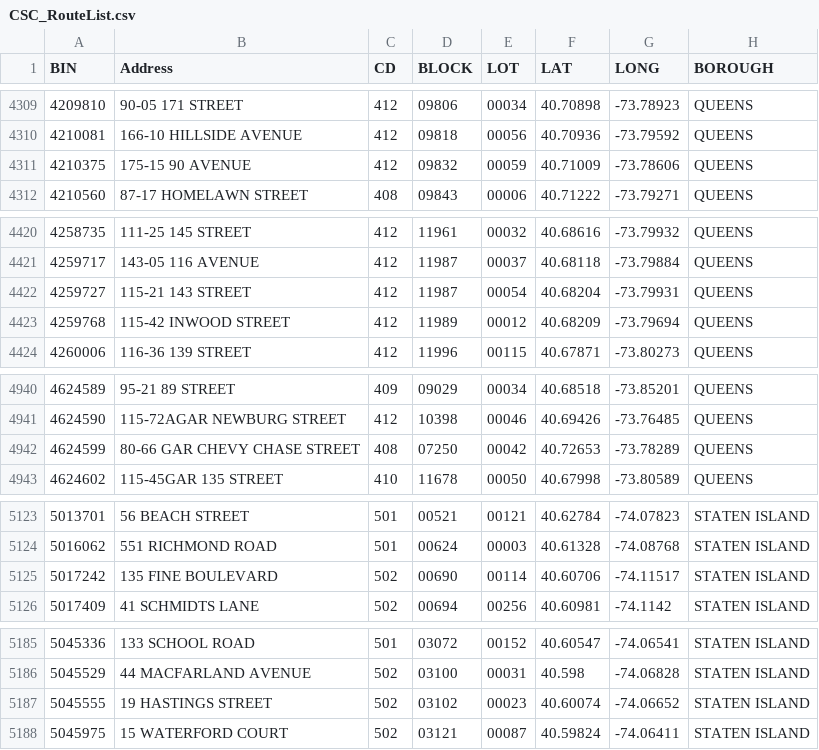
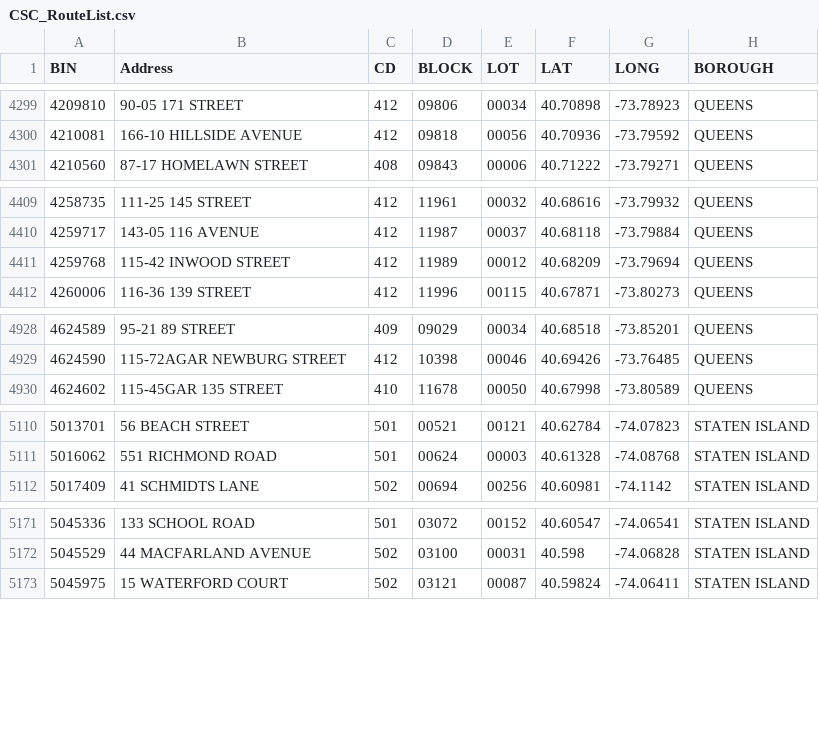
Before and after one commit to NYCDOB/SiteSafety_V2, a CSV file: data/CSC_RouteList.csv, drawn as a sheet; only a part is shown, gaps mark what is left out; the diff covers the shown part only.

```diff
--- a/data/CSC_RouteList.csv
+++ b/data/CSC_RouteList.csv
@@ -4310,3 +4300,2 @@ BIN,Address,CD,BLOCK,LOT,LAT,LONG,BOROUGH
 4210081,166-10 HILLSIDE AVENUE,412,09818,00056,40.70936,-73.79592,QUEENS
-4210375,175-15 90 AVENUE,412,09832,00059,40.71009,-73.78606,QUEENS
 4210560,87-17 HOMELAWN STREET,408,09843,00006,40.71222,-73.79271,QUEENS
@@ -4421,3 +4410,2 @@ BIN,Address,CD,BLOCK,LOT,LAT,LONG,BOROUGH
 4259717,143-05 116 AVENUE,412,11987,00037,40.68118,-73.79884,QUEENS
-4259727,115-21 143 STREET,412,11987,00054,40.68204,-73.79931,QUEENS
 4259768,115-42 INWOOD STREET,412,11989,00012,40.68209,-73.79694,QUEENS
@@ -4941,3 +4929,2 @@ BIN,Address,CD,BLOCK,LOT,LAT,LONG,BOROUGH
 4624590,115-72AGAR NEWBURG STREET,412,10398,00046,40.69426,-73.76485,QUEENS
-4624599,80-66 GAR CHEVY CHASE STREET,408,07250,00042,40.72653,-73.78289,QUEENS
 4624602,115-45GAR 135 STREET,410,11678,00050,40.67998,-73.80589,QUEENS
@@ -5124,3 +5111,2 @@ BIN,Address,CD,BLOCK,LOT,LAT,LONG,BOROUGH
 5016062,551 RICHMOND ROAD,501,00624,00003,40.61328,-74.08768,STATEN ISLAND
-5017242,135 FINE BOULEVARD,502,00690,00114,40.60706,-74.11517,STATEN ISLAND
 5017409,41 SCHMIDTS LANE,502,00694,00256,40.60981,-74.1142,STATEN ISLAND
@@ -5186,3 +5172,2 @@ BIN,Address,CD,BLOCK,LOT,LAT,LONG,BOROUGH
 5045529,44 MACFARLAND AVENUE,502,03100,00031,40.598,-74.06828,STATEN ISLAND
-5045555,19 HASTINGS STREET,502,03102,00023,40.60074,-74.06652,STATEN ISLAND
 5045975,15 WATERFORD COURT,502,03121,00087,40.59824,-74.06411,STATEN ISLAND
```
Also changed, not shown: 11 removed rows elsewhere in this file, 1 other file.
